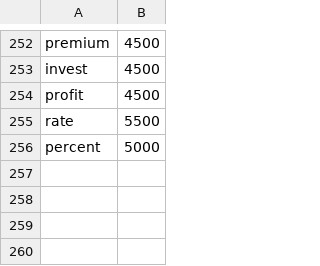
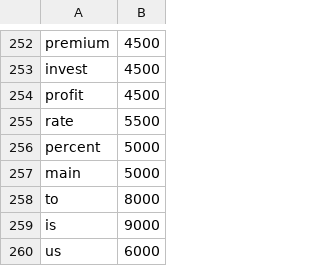
Before and after one commit to shankarmishra/openhinglish, a TSV file: src/openhinglish/data/lexicons/english_freq.tsv, drawn as a sheet; only a part is shown, gaps mark what is left out.

```diff
--- a/src/openhinglish/data/lexicons/english_freq.tsv
+++ b/src/openhinglish/data/lexicons/english_freq.tsv
@@ -256 +256,5 @@ rate	5500
 percent	5000
+main	5000
+to	8000
+is	9000
+us	6000
```
Also changed, not shown: src/openhinglish/data/lexicons/english_tts.tsv, src/openhinglish/data/lexicons/roman_hindi.tsv, 3 other files.
